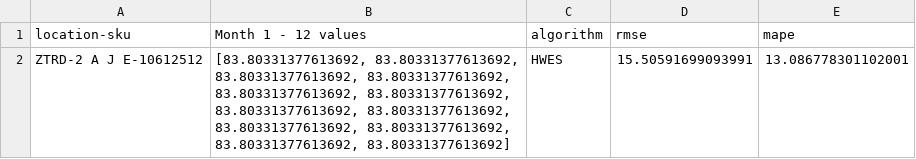
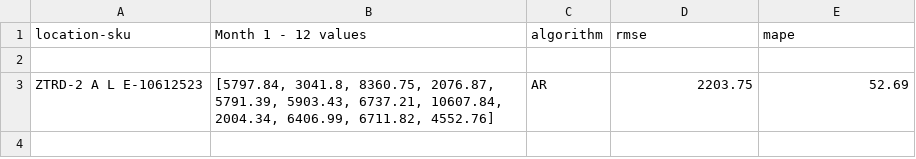
Before and after one commit to adityagator/time-series-forecasts, a CSV file: output/output.csv, drawn as a sheet.

```diff
--- a/output/output.csv
+++ b/output/output.csv
@@ -1,2 +1,3 @@
 location-sku,Month 1 - 12 values,algorithm,rmse,mape
-ZTRD-2 A J E-10612512,"[83.80331377613692, 83.80331377613692, 83.80331377613692, 83.80331377613692, 83.80331377613692, 83.80331377613692, 83.80331377613692, 83.80331377613692, 83.80331377613692, 83.80331377613692, 83.80331377613692, 83.80331377613692]",HWES,15.50591699093991,13.086778301102001
+
+ZTRD-2 A L E-10612523,"[5797.84, 3041.8, 8360.75, 2076.87, 5791.39, 5903.43, 6737.21, 10607.84, 2004.34, 6406.99, 6711.82, 4552.76]",AR,2203.75,52.69
```
Also changed, not shown: input/inputRealData.csv, 4 other files.
